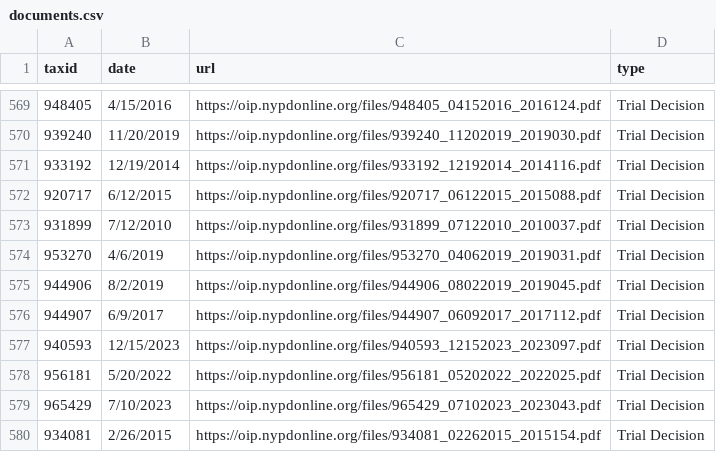
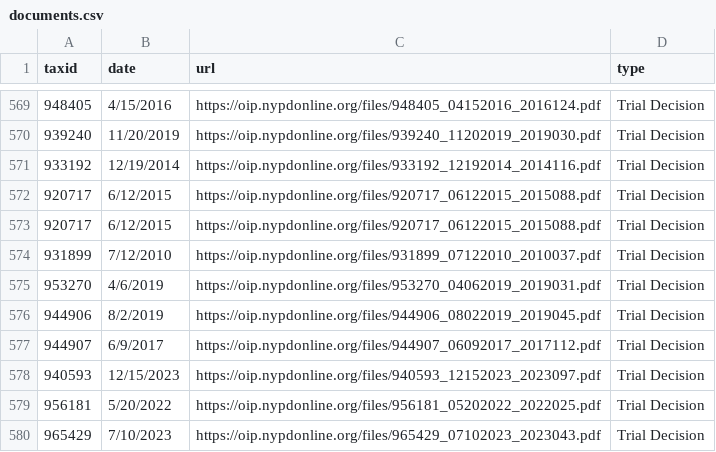
Before and after one commit to gh-islg/nypd-officer-profiles, a CSV file: documents.csv, drawn as a sheet; only a part is shown, gaps mark what is left out; the shorter side is filled out with more unchanged rows; the diff names each change by its address in the sheet, - before the commit and + after, or states it on an @@ line.

```diff
--- a/documents.csv
+++ b/documents.csv
+row 573: 920717 | 6/12/2015 | https://oip.nypdonline.org/files/920717_06122015_2015088.pdf | Trial Decision
```
Also changed, not shown: 29 other files.
